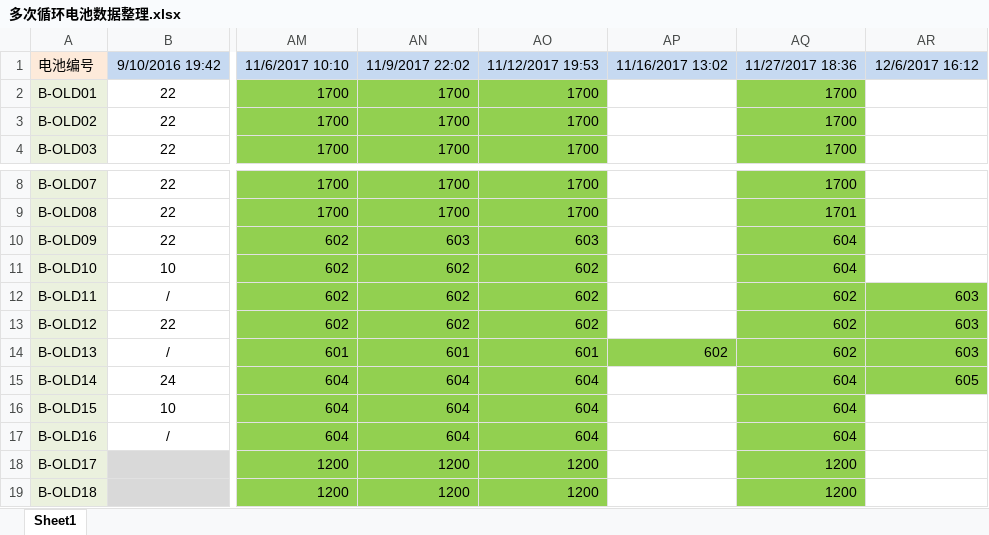
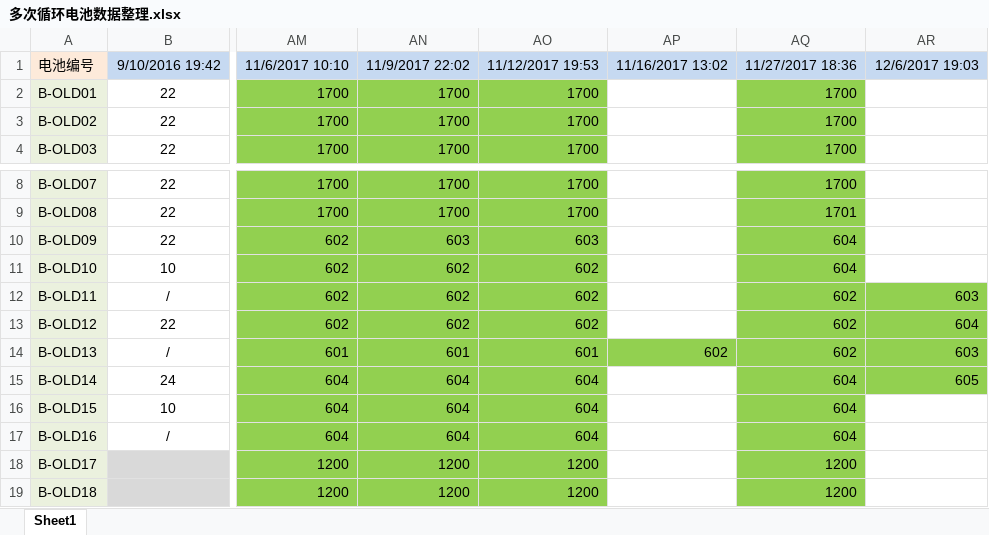
Before and after one commit to DHU-A501/Li-ion-Battery-Data, an Excel workbook: 多次循环电池数据整理.xlsx, sheet Sheet1, drawn as a sheet; only a part is shown, gaps mark what is left out; values as stored, in another font and other column widths than the file's, no borders; the diff names each change by its address in the sheet, - before the commit and + after, or states it on an @@ line.

```diff
--- a/多次循环电池数据整理.xlsx (sheet Sheet1)
+++ b/多次循环电池数据整理.xlsx (sheet Sheet1)
-AR1: 12/6/2017 16:12
+AR1: 12/6/2017 19:03
-AR13: 603
+AR13: 604
```
Also changed, not shown: 1 other file.
